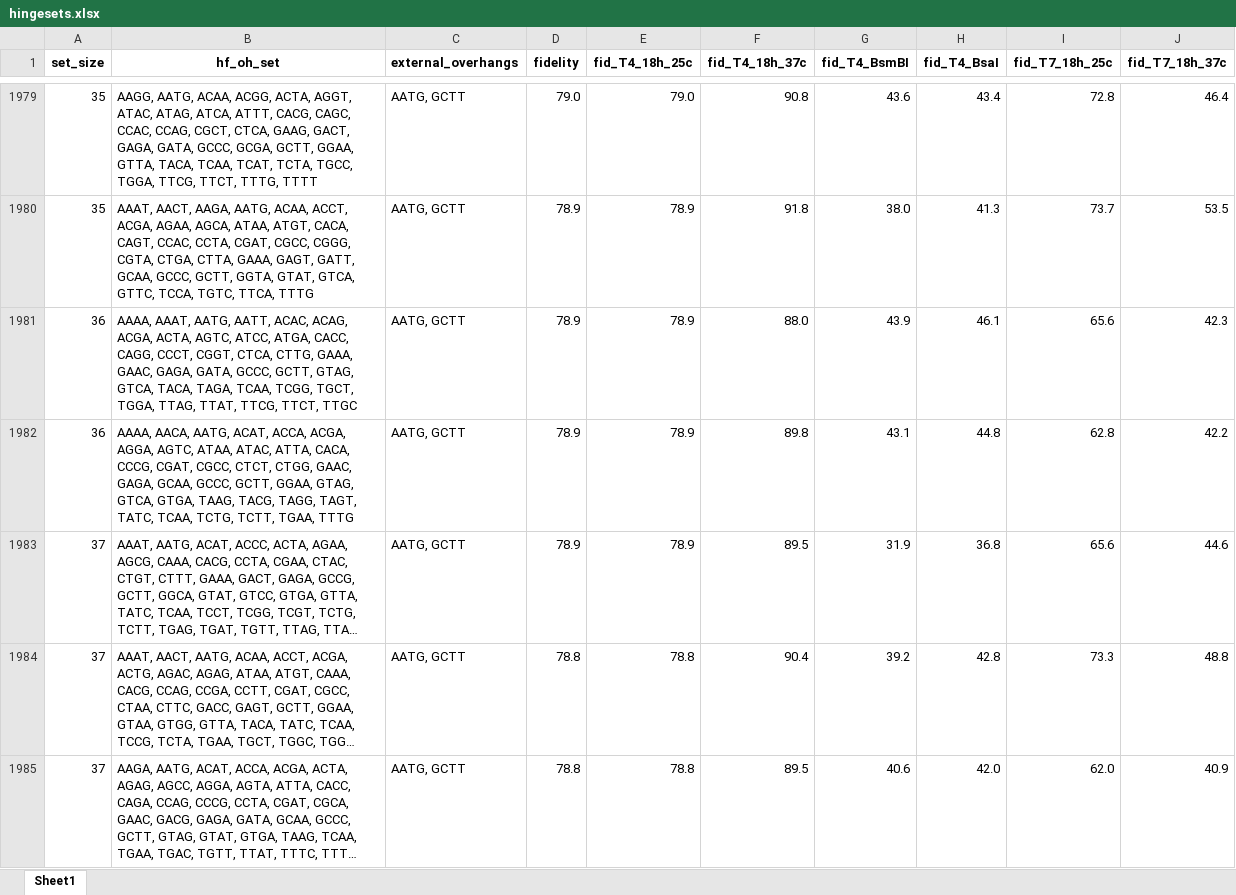
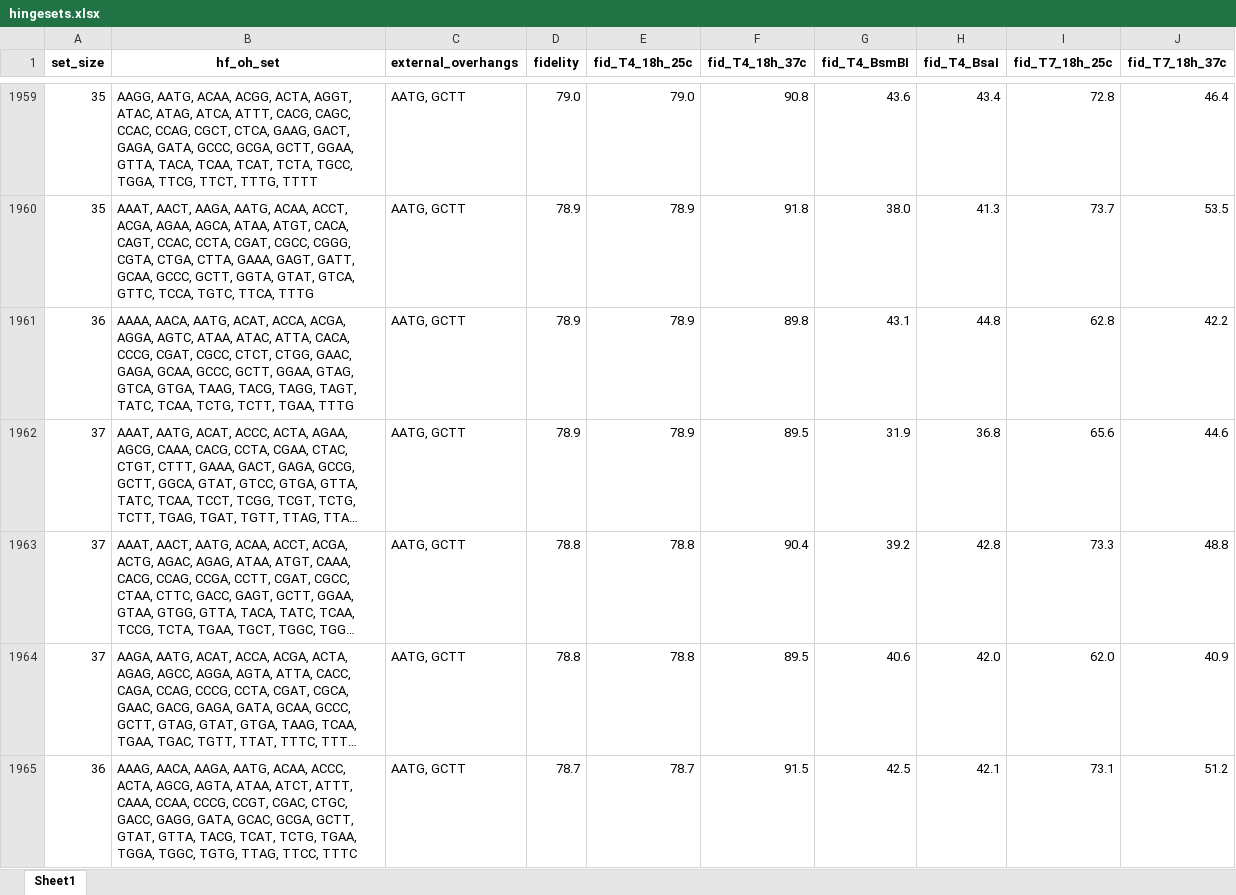
Before and after one commit to cutlersr/iggypop, an Excel workbook: data/hingesets.xlsx, sheet Sheet1, drawn as a sheet; only a part is shown, gaps mark what is left out; the shorter side is filled out with more unchanged rows; long unchanged cells end in …; values as stored, in another font and other column widths than the file's, no borders; the diff covers the shown part only; the diff names each change by its address in the sheet, - before the commit and + after, or states it on an @@ line.

```diff
--- a/data/hingesets.xlsx (sheet Sheet1)
+++ b/data/hingesets.xlsx (sheet Sheet1)
-row 1981: 36 | AAAA, AAAT, AATG, AATT, ACAC, ACAG, ACGA, ACTA, AGTC, ATCC, ATGA, CACC, CAGG, CCCT, CGGT, CTCA, CTTG, GAAA, GAAC, GAGA, GATA, GCCC, GCTT, GTAG, GTCA, TACA, TAGA, TCAA, TCGG, TGCT, TGGA, TTAG, TTAT, TTCG, TTCT, TTGC | AATG, GCTT | 78.9 | 78.9 | 88.0 | 43.9 | 46.1 | 65.6 | 42.3
```
Also changed, not shown: 42 removed rows elsewhere in this sheet, 2 other files.
